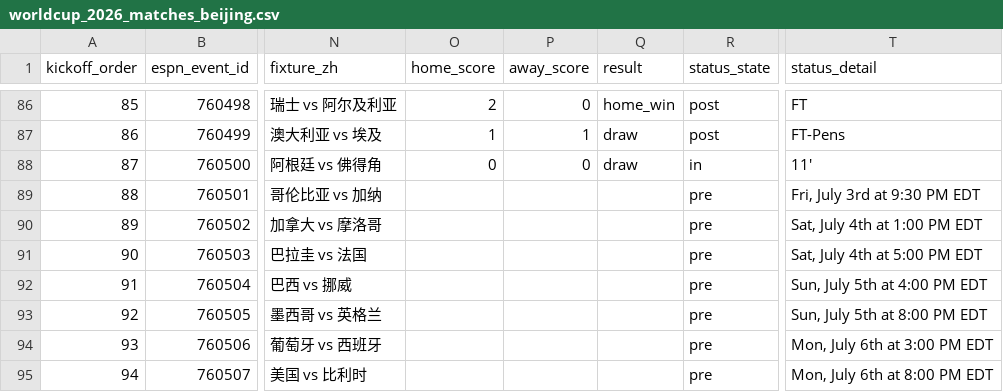
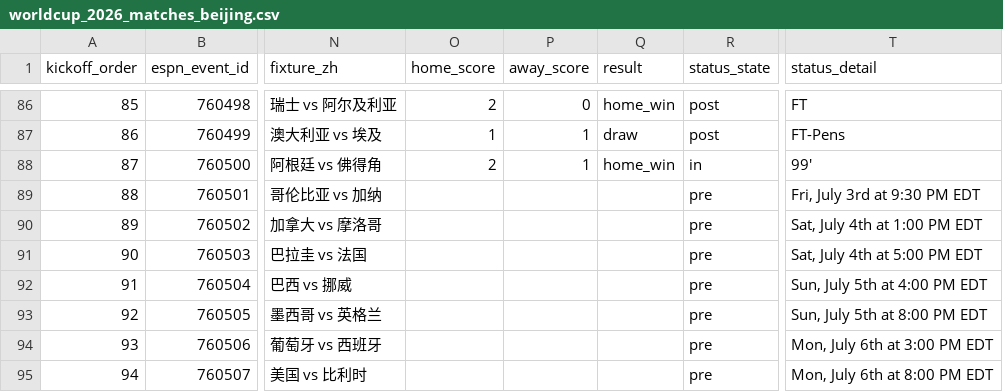
Before and after one commit to quwang86-debug/worldcup-jingcai, a CSV file: data/worldcup_2026_matches_beijing.csv, drawn as a sheet; only a part is shown, gaps mark what is left out; the diff names each change by its address in the sheet, - before the commit and + after, or states it on an @@ line.

```diff
--- a/data/worldcup_2026_matches_beijing.csv
+++ b/data/worldcup_2026_matches_beijing.csv
-O88 (home_score): 0
+O88 (home_score): 2
-P88 (away_score): 0
+P88 (away_score): 1
-Q88 (result): draw
+Q88 (result): home_win
-T88 (status_detail): 11'
+T88 (status_detail): 99'
```
Also changed, not shown: 3 other files.
